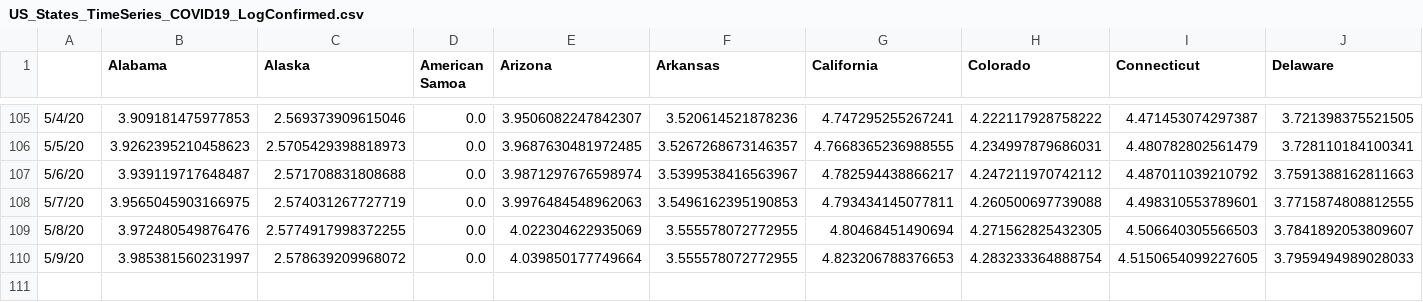
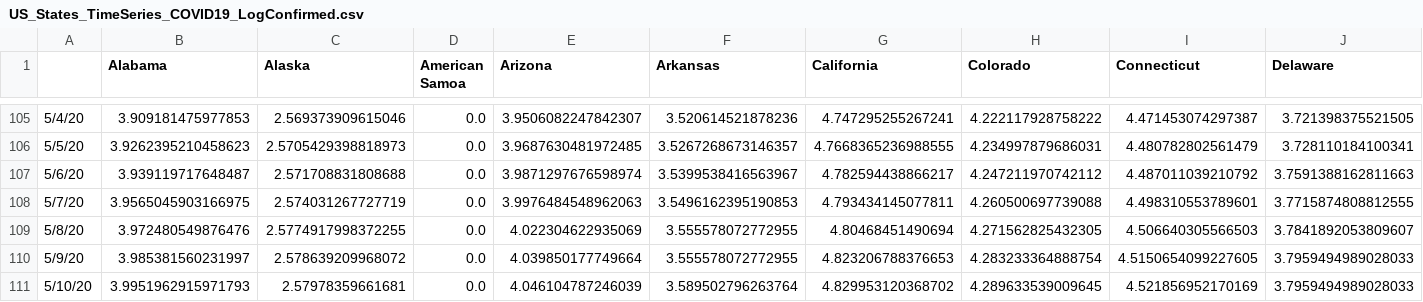
Before and after one commit to SonnyITS/COVID-19, a CSV file: data_covid_19/US_States_TimeSeries_COVID19_LogConfirmed.csv, drawn as a sheet; only a part is shown, gaps mark what is left out; rows hold the shown columns only; the diff names each change by its address in the sheet, - before the commit and + after, or states it on an @@ line.

```diff
--- a/data_covid_19/US_States_TimeSeries_COVID19_LogConfirmed.csv
+++ b/data_covid_19/US_States_TimeSeries_COVID19_LogConfirmed.csv
+row 111: 5/10/20 | 3.9951962915971793 | 2.57978359661681 | 0.0 | 4.046104787246039 | 3.589502796263764 | 4.829953120368702 | 4.289633539009645 | 4.521856952170169 | 3.7959494989028033
```
Also changed, not shown: data_covid_19/US_States_TimeSeries_COVID19_ConfirmedPer100k.csv, data_covid_19/US_States_TimeSeries_COVID19_DeathsPer100k.csv, 16 other files.
